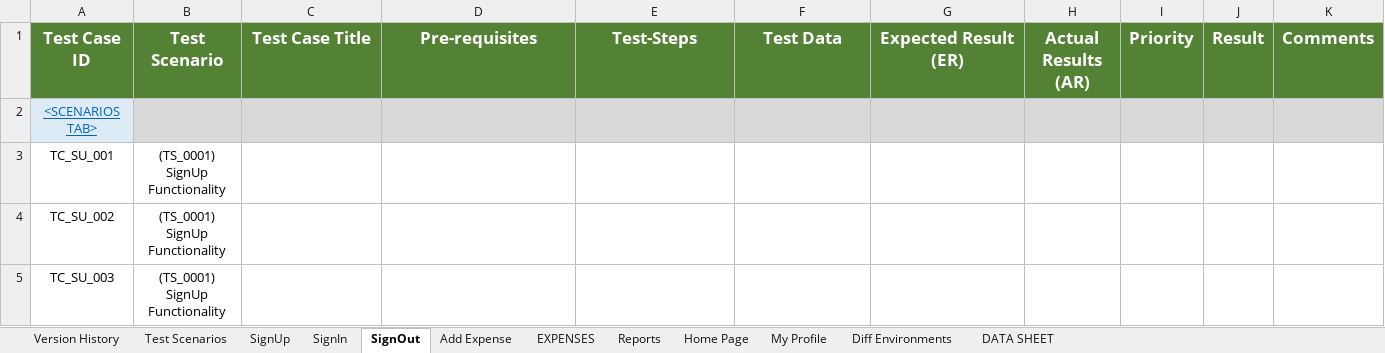
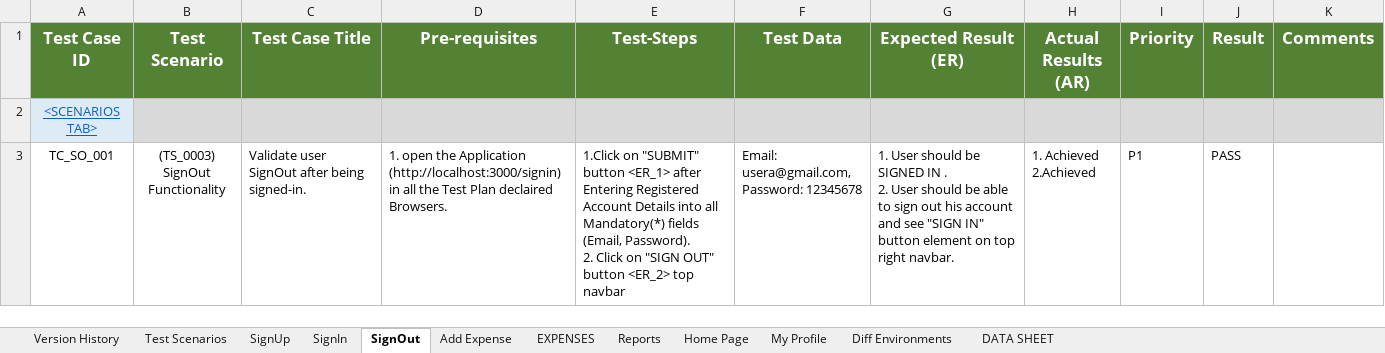
Before and after one commit to orensrauch/solveqa-expense-tracker, an Excel workbook: doc/Expense-Tracker-Test-Cases.xlsx, sheet SignOut, drawn as a sheet; only a part is shown; values as stored, in another font and other column widths than the file's, no borders; removed rows and columns are numbered as before the commit, all else as after; ↵ is a line break in a cell; the diff covers the shown part only; the diff names each change by its address in the sheet, - before the commit and + after, or states it on an @@ line.

Commit message:
Add test doc and more cypress tests

```diff
--- a/doc/Expense-Tracker-Test-Cases.xlsx (sheet SignOut)
+++ b/doc/Expense-Tracker-Test-Cases.xlsx (sheet SignOut)
-row 3: TC_SU_001 | (TS_0001) ↵ SignUp Functionality
-row 4: TC_SU_002 | (TS_0001) ↵ SignUp Functionality
-row 5: TC_SU_003 | (TS_0001) ↵ SignUp Functionality
+row 3: TC_SO_001 | (TS_0003) ↵ SignOut Functionality | Validate user SignOut after being signed-in. | 1. open the Application (http://localhost:3000/signin) in all the Test Plan declaired Browsers. | 1.Click on "SUBMIT" button <ER_1> after Entering Registered Account Details into all Mandatory(*) fields (Email, Password). ↵ 2. Click on "SIGN OUT" button <ER_2> top navbar | Email: usera@gmail.com, ↵ Password: 12345678 | 1. User should be SIGNED IN . ↵ 2. User should be able to sign out his account and see "SIGN IN" button element on top right navbar. | 1. Achieved ↵ 2.Achieved | P1 | PASS
```
Also changed, not shown: 4 added rows elsewhere in this sheet, sheet SignIn, sheet Add Expense, sheet Home Page, sheet EXPENSES, sheet Reports, sheet My Profile, 3 more sheets, doc/Expense-Tracker-FRS-functional requirement specification.xlsx, 4 other files.
